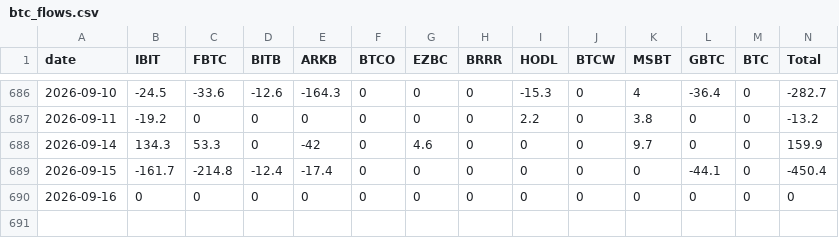
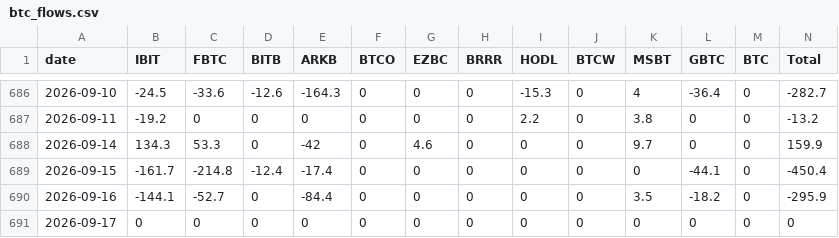
Before and after one commit to btabiado/alpine-data, a CSV file: data/btc_flows.csv, drawn as a sheet; only a part is shown, gaps mark what is left out.

```diff
--- a/data/btc_flows.csv
+++ b/data/btc_flows.csv
@@ -689,2 +689,3 @@ date,IBIT,FBTC,BITB,ARKB,BTCO,EZBC,BRRR,HODL,BTCW,MSBT,GBTC,BTC,Total
 2026-09-15,-161.7,-214.8,-12.4,-17.4,0,0,0,0,0,0,-44.1,0,-450.4
-2026-09-16,0,0,0,0,0,0,0,0,0,0,0,0,0
+2026-09-16,-144.1,-52.7,0,-84.4,0,0,0,0,0,3.5,-18.2,0,-295.9
+2026-09-17,0,0,0,0,0,0,0,0,0,0,0,0,0
```
Also changed, not shown: data/eth_flows.csv.
